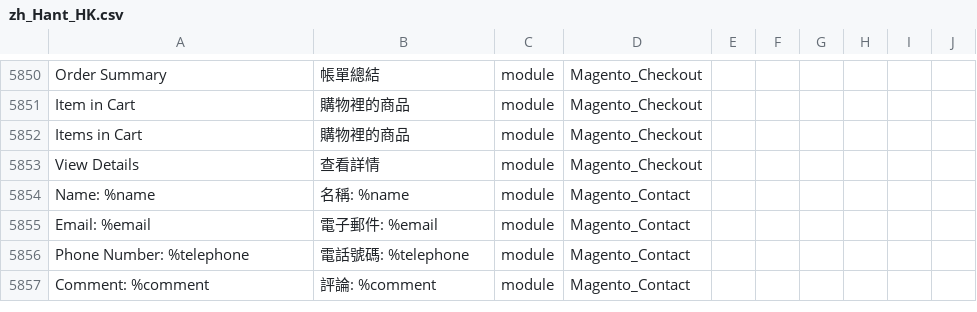
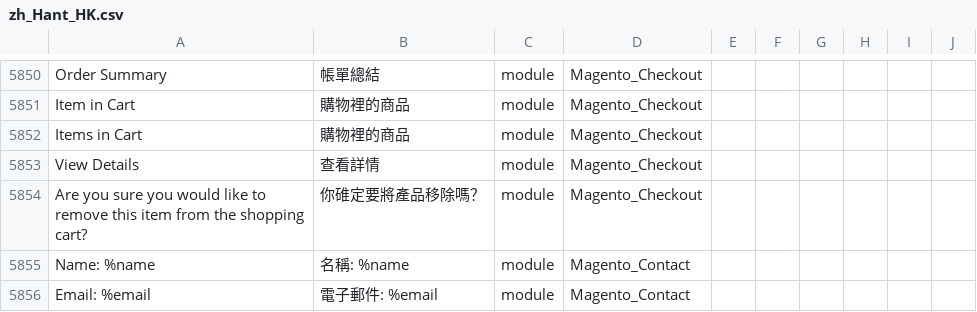
Before and after one commit to raymanjhc/Magento2Language-zh_Hant_HK, a CSV file: zh_Hant_HK.csv, drawn as a sheet; only a part is shown, gaps mark what is left out; the shorter side is filled out with more unchanged rows; the diff names each change by its address in the sheet, - before the commit and + after, or states it on an @@ line.

Commit message:
update checkout popup language

```diff
--- a/zh_Hant_HK.csv
+++ b/zh_Hant_HK.csv
+row 5854: Are you sure you would like to remove this item from the shopping cart? | 你碓定要將產品移除嗎？ | module | Magento_Checkout
```
